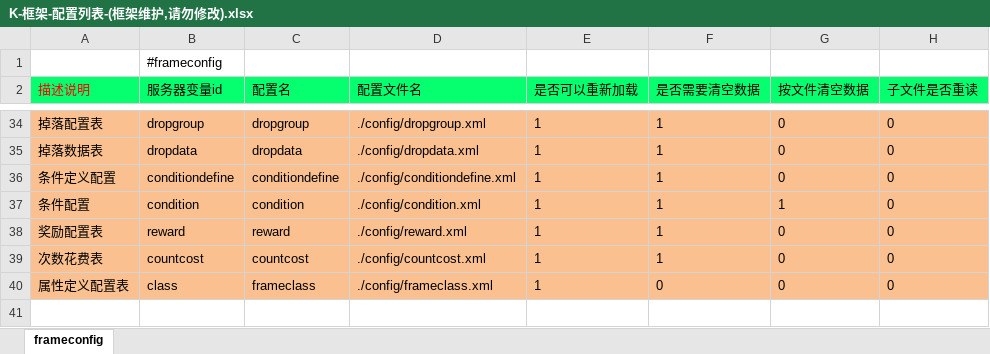
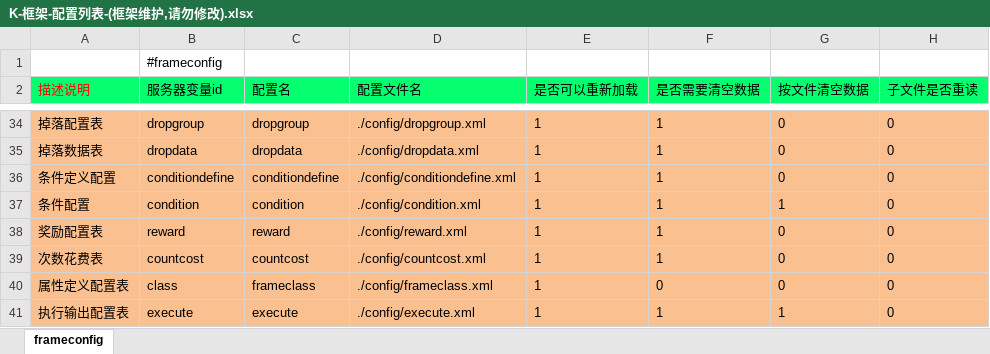
Before and after one commit to lori227/KFrame, an Excel workbook: _resource/excel/K-框架-配置列表-(框架维护,请勿修改).xlsx, sheet frameconfig, drawn as a sheet; only a part is shown, gaps mark what is left out; values as stored, in another font and other column widths than the file's, no borders; the diff names each change by its address in the sheet, - before the commit and + after, or states it on an @@ line.

```diff
--- a/_resource/excel/K-框架-配置列表-(框架维护,请勿修改).xlsx (sheet frameconfig)
+++ b/_resource/excel/K-框架-配置列表-(框架维护,请勿修改).xlsx (sheet frameconfig)
+row 41: 执行输出配置表 | execute | execute | ./config/execute.xml | 1 | 1 | 1 | 0
```
Also changed, not shown: _resource/excel/R-任务-任务配置-(框架定义,策划填写).xlsx, 12 other files.
